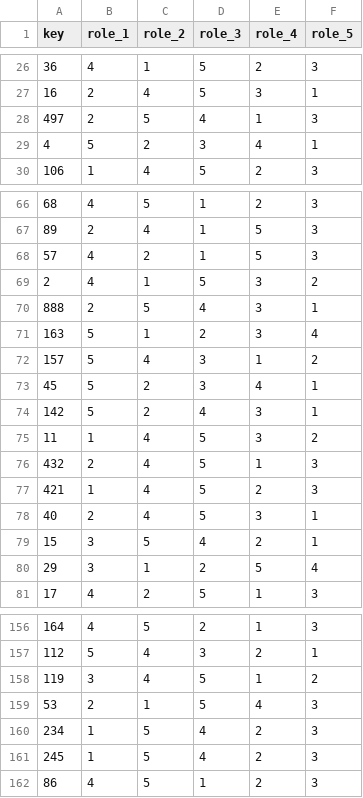
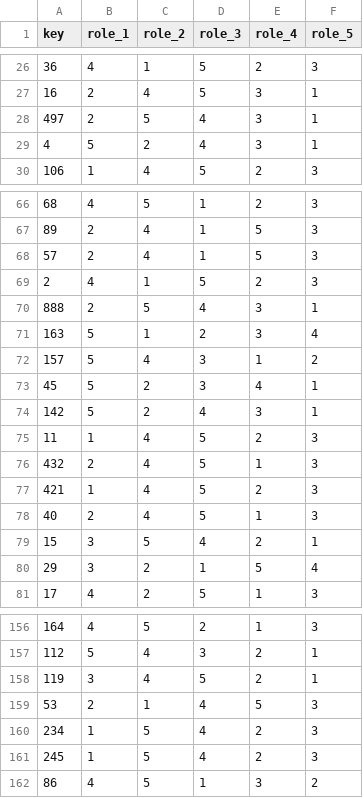
Before and after one commit to winterstarr/lol-stats, a CSV file: lookup_primary_roles.csv, drawn as a sheet; only a part is shown, gaps mark what is left out; the diff covers the shown part only.

```diff
--- a/lookup_primary_roles.csv
+++ b/lookup_primary_roles.csv
@@ -27,4 +27,4 @@ key,role_1,role_2,role_3,role_4,role_5
 16,2,4,5,3,1
-497,2,5,4,1,3
-4,5,2,3,4,1
+497,2,5,4,3,1
+4,5,2,4,3,1
 106,1,4,5,2,3
@@ -67,4 +67,4 @@ key,role_1,role_2,role_3,role_4,role_5
 89,2,4,1,5,3
-57,4,2,1,5,3
-2,4,1,5,3,2
+57,2,4,1,5,3
+2,4,1,5,2,3
 888,2,5,4,3,1
@@ -74,8 +74,8 @@ key,role_1,role_2,role_3,role_4,role_5
 142,5,2,4,3,1
-11,1,4,5,3,2
+11,1,4,5,2,3
 432,2,4,5,1,3
 421,1,4,5,2,3
-40,2,4,5,3,1
+40,2,4,5,1,3
 15,3,5,4,2,1
-29,3,1,2,5,4
+29,3,2,1,5,4
 17,4,2,5,1,3
@@ -157,6 +157,6 @@ key,role_1,role_2,role_3,role_4,role_5
 112,5,4,3,2,1
-119,3,4,5,1,2
-53,2,1,5,4,3
+119,3,4,5,2,1
+53,2,1,4,5,3
 234,1,5,4,2,3
 245,1,5,4,2,3
-86,4,5,1,2,3
+86,4,5,1,3,2
```
Also changed, not shown: 28 edited cells elsewhere in this file, objectives.csv, overview.csv, 7 other files.
